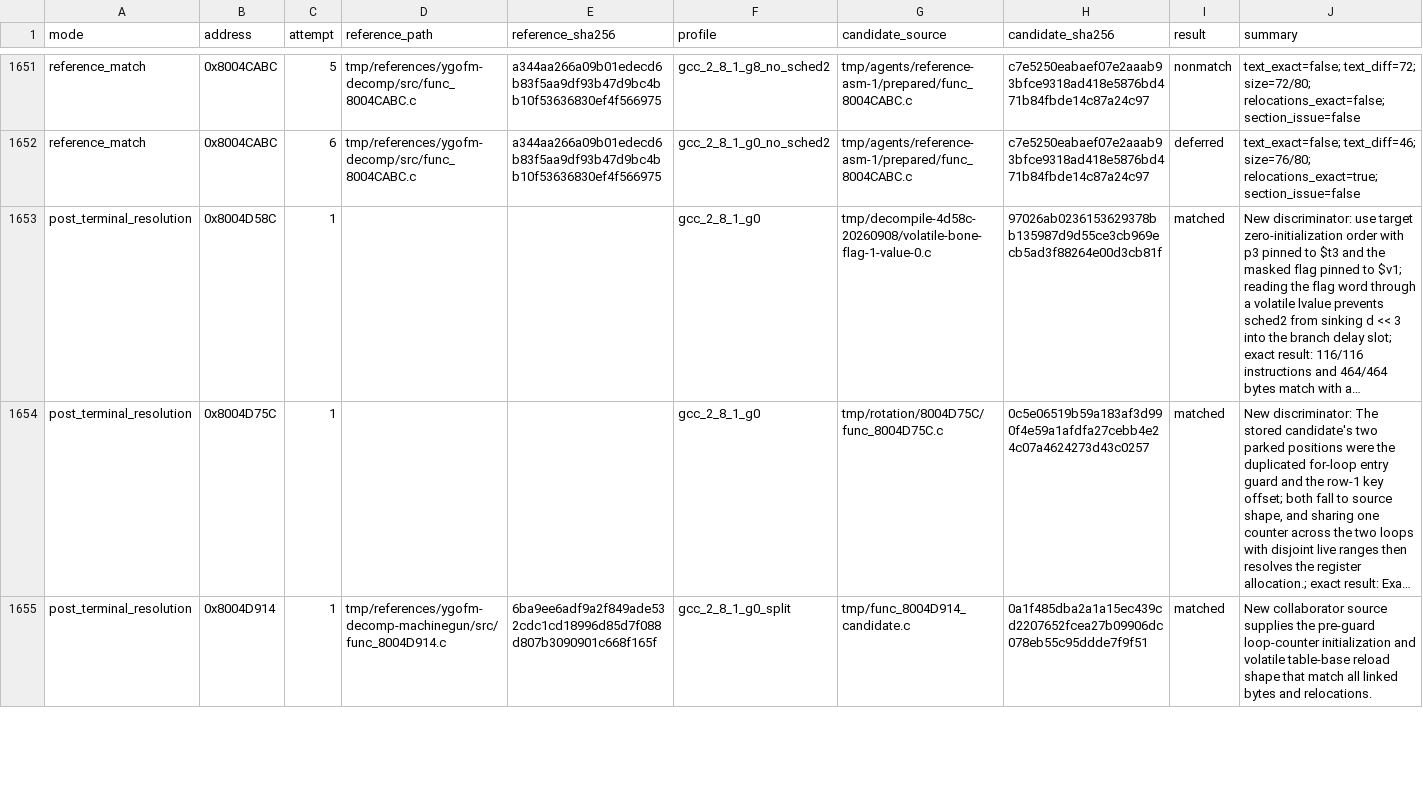
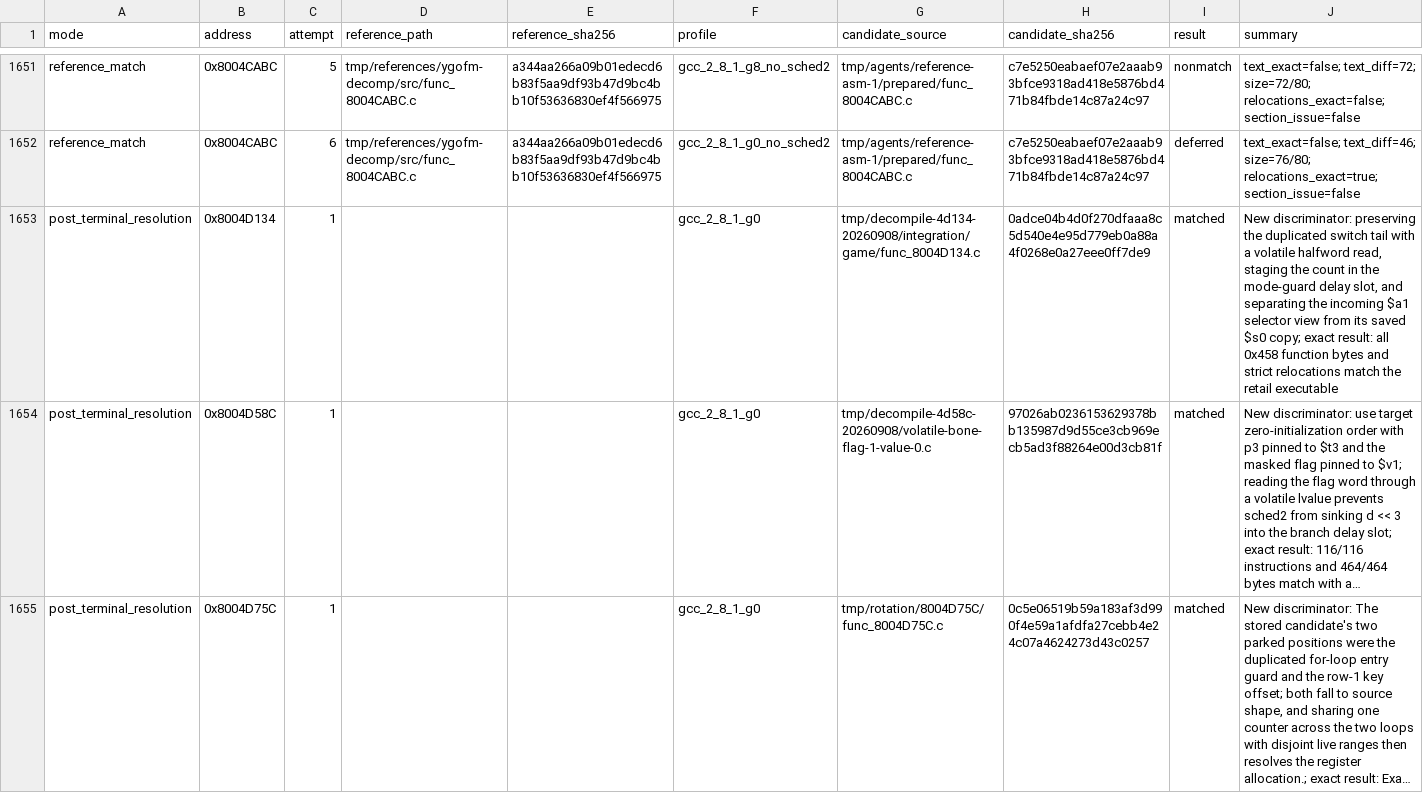
Before and after one commit to Unchiga/memories-decomp, a CSV file: config/slus_01411/external_attempts.csv, drawn as a sheet; only a part is shown, gaps mark what is left out; the shorter side is filled out with more unchanged rows; long unchanged cells end in …; the diff names each change by its address in the sheet, - before the commit and + after, or states it on an @@ line.

```diff
--- a/config/slus_01411/external_attempts.csv
+++ b/config/slus_01411/external_attempts.csv
+row 1653: post_terminal_resolution | 0x8004D134 | 1 |  |  | gcc_2_8_1_g0 | tmp/decompile-4d134-20260908/integration/game/func_8004D134.c | 0adce04b4d0f270dfaaa8c5d540e4e95d779eb0a88a4f0268e0a27eee0ff7de9 | matched | New discriminator: preserving the duplicated switch tail with a volatile halfword read, staging the count in the mode-guard delay slot, and separating the incoming $a1 selector view from its saved $s0 copy; exact result: all 0x458 function bytes and strict relocations match the retail executable
```
Also changed, not shown: config/slus_01411/functions.csv, 4 other files.
